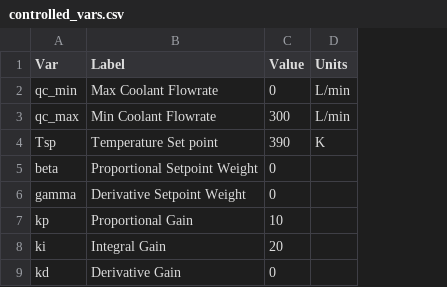
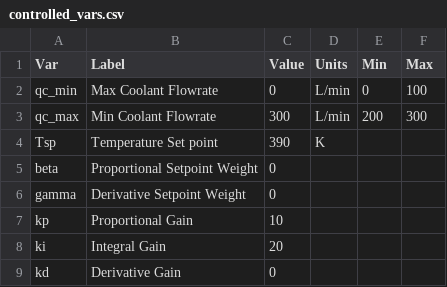
Before and after one commit to FermentAI/Fermentation-Station, a CSV file: rms/models/jckantor_complex/controlled_vars.csv, drawn as a sheet; the diff names each change by its address in the sheet, - before the commit and + after, or states it on an @@ line.

```diff
--- a/rms/models/jckantor_complex/controlled_vars.csv
+++ b/rms/models/jckantor_complex/controlled_vars.csv
+column E (Min), rows 2-3: 0 | 200
+column F (Max), rows 2-3: 100 | 300
```
Also changed, not shown: 2 other files.
